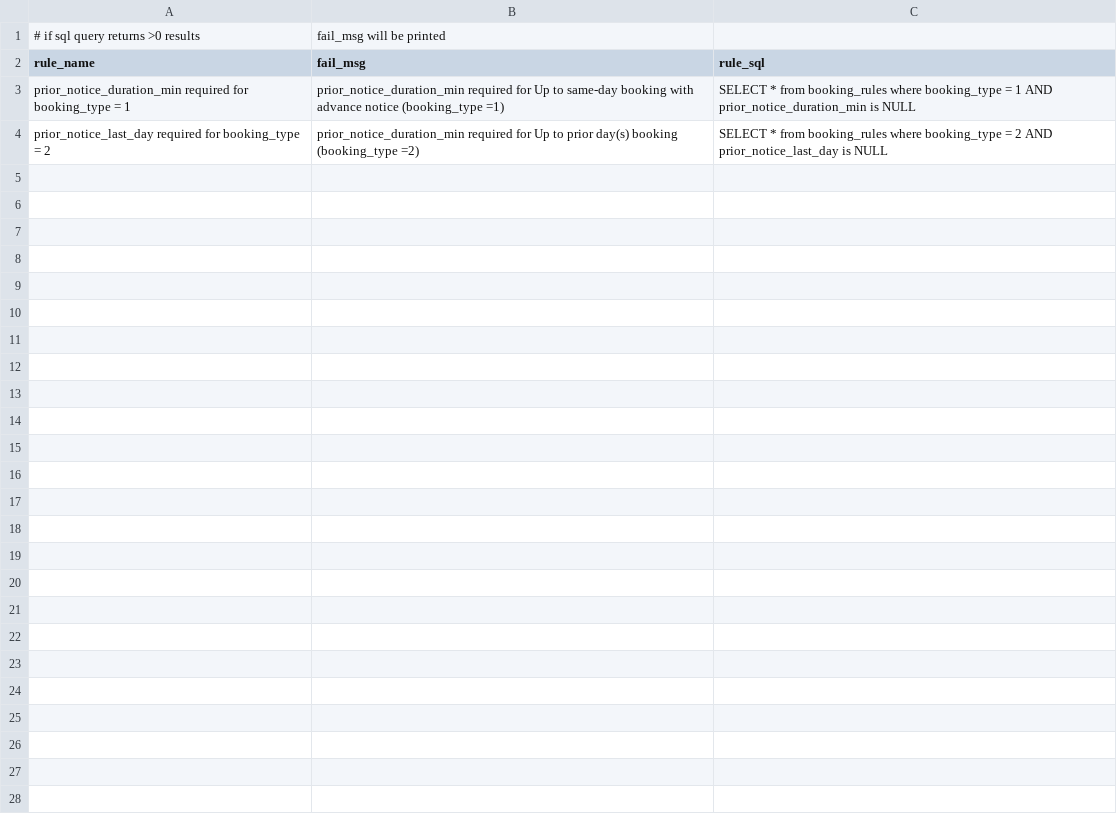
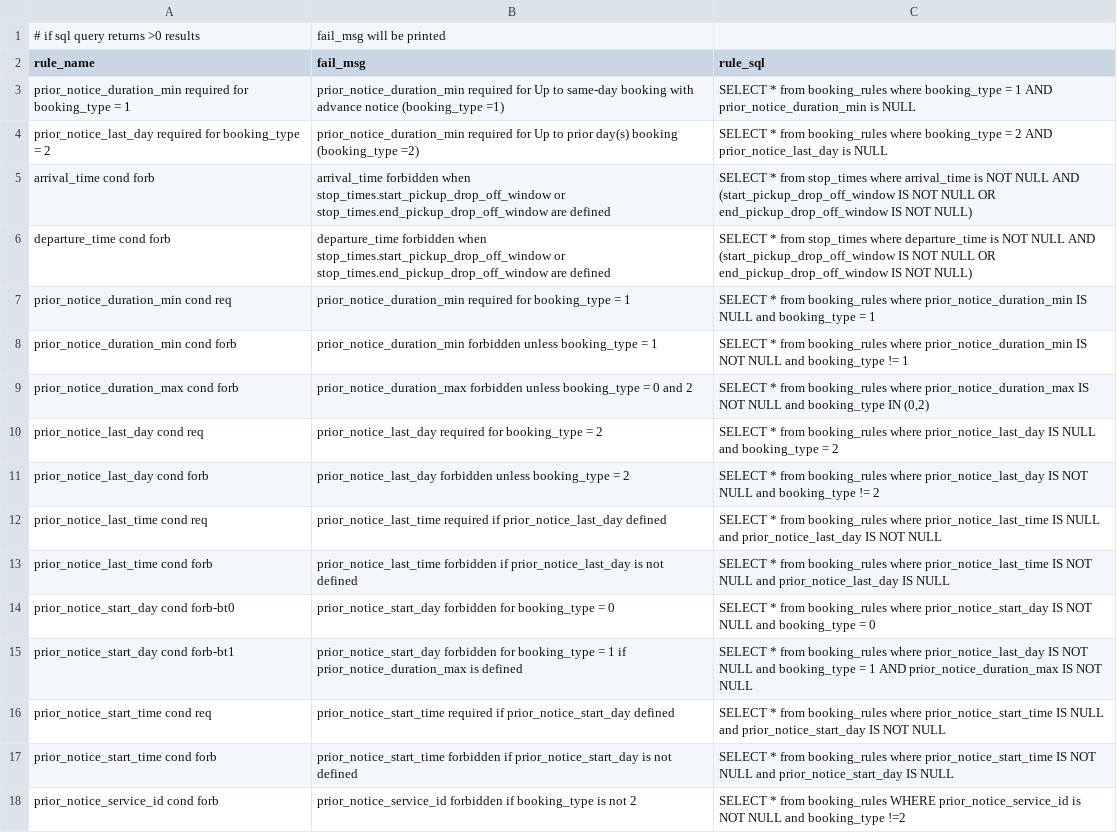
Before and after one commit to TaskarCenterAtUW/TDEI-gtfs-csv-validator, a CSV file: rules/gtfs_flex_v2.0_rules.csv, drawn as a sheet; the diff names each change by its address in the sheet, - before the commit and + after, or states it on an @@ line.

Commit message:
rules initially complete for flex

```diff
--- a/rules/gtfs_flex_v2.0_rules.csv
+++ b/rules/gtfs_flex_v2.0_rules.csv
+row 5: arrival_time cond forb | arrival_time forbidden when stop_times.start_pickup_drop_off_window or stop_times.end_pickup_drop_off_window are defined | SELECT * from stop_times where arrival_time is NOT NULL AND (start_pickup_drop_off_window IS NOT NULL OR end_pickup_drop_off_window IS NOT NULL)
+row 6: departure_time cond forb | departure_time forbidden when stop_times.start_pickup_drop_off_window or stop_times.end_pickup_drop_off_window are defined | SELECT * from stop_times where departure_time is NOT NULL AND (start_pickup_drop_off_window IS NOT NULL OR end_pickup_drop_off_window IS NOT NULL)
+row 7: prior_notice_duration_min cond req | prior_notice_duration_min required for booking_type = 1 | SELECT * from booking_rules where prior_notice_duration_min IS NULL and booking_type = 1
+row 8: prior_notice_duration_min cond forb | prior_notice_duration_min forbidden unless booking_type = 1 | SELECT * from booking_rules where prior_notice_duration_min IS NOT NULL and booking_type != 1
+row 9: prior_notice_duration_max cond forb | prior_notice_duration_max forbidden unless booking_type = 0 and 2 | SELECT * from booking_rules where prior_notice_duration_max IS NOT NULL and booking_type IN (0,2)
+row 10: prior_notice_last_day cond req | prior_notice_last_day required for booking_type = 2 | SELECT * from booking_rules where prior_notice_last_day IS NULL and booking_type = 2
+row 11: prior_notice_last_day cond forb | prior_notice_last_day forbidden unless booking_type = 2 | SELECT * from booking_rules where prior_notice_last_day IS NOT NULL and booking_type != 2
+row 12: prior_notice_last_time cond req | prior_notice_last_time required if prior_notice_last_day defined | SELECT * from booking_rules where prior_notice_last_time IS NULL and prior_notice_last_day IS NOT NULL
+row 13: prior_notice_last_time cond forb | prior_notice_last_time forbidden if prior_notice_last_day is not defined | SELECT * from booking_rules where prior_notice_last_time IS NOT NULL and prior_notice_last_day IS NULL
+row 14: prior_notice_start_day cond forb-bt0 | prior_notice_start_day forbidden for booking_type = 0 | SELECT * from booking_rules where prior_notice_start_day IS NOT NULL and booking_type = 0
+row 15: prior_notice_start_day cond forb-bt1 | prior_notice_start_day forbidden for booking_type = 1 if prior_notice_duration_max is defined | SELECT * from booking_rules where prior_notice_last_day IS NOT NULL and booking_type = 1 AND prior_notice_duration_max IS NOT NULL
+row 16: prior_notice_start_time cond req | prior_notice_start_time required if prior_notice_start_day defined | SELECT * from booking_rules where prior_notice_start_time IS NULL and prior_notice_start_day IS NOT NULL
+row 17: prior_notice_start_time cond forb | prior_notice_start_time forbidden if prior_notice_start_day is not defined | SELECT * from booking_rules where prior_notice_start_time IS NOT NULL and prior_notice_start_day IS NULL
+row 18: prior_notice_service_id cond forb | prior_notice_service_id forbidden if booking_type is not 2 | SELECT * from booking_rules WHERE prior_notice_service_id is NOT NULL and booking_type !=2
```
Also changed, not shown: 4 other files.
